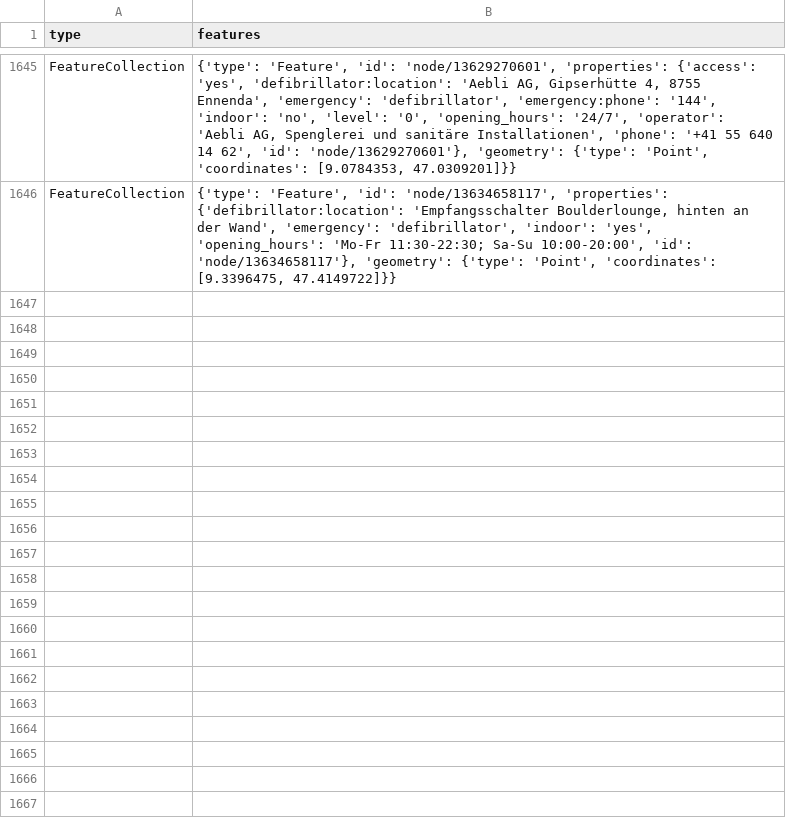
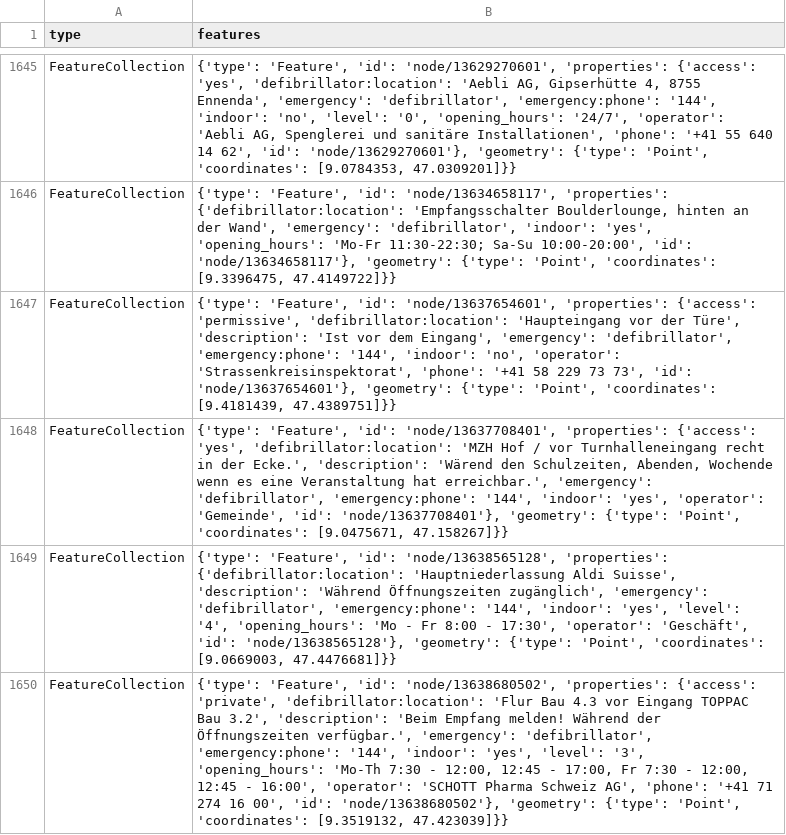
Before and after one commit to Vento-Nuenenen/defi_data, a CSV file: data/csv/defis_dispo_knzsg.csv, drawn as a sheet; only a part is shown, gaps mark what is left out; the diff covers the shown part only; the diff names each change by its address in the sheet, - before the commit and + after, or states it on an @@ line.

```diff
--- a/data/csv/defis_dispo_knzsg.csv
+++ b/data/csv/defis_dispo_knzsg.csv
+row 1647: FeatureCollection | {'type': 'Feature', 'id': 'node/13637654601', 'properties': {'access': 'permissive', 'defibrillator:location': 'Haupteingang vor der Türe', 'description': 'Ist vor dem Eingang', 'emergency': 'defibrillator', 'emergency:phone': '144', 'indoor': 'no', 'operator': 'Strassenkreisinspektorat', 'phone': '+41 58 229 73 73', 'id': 'node/13637654601'}, 'geometry': {'type': 'Point', 'coordinates': [9.4181439, 47.4389751]}}
+row 1648: FeatureCollection | {'type': 'Feature', 'id': 'node/13637708401', 'properties': {'access': 'yes', 'defibrillator:location': 'MZH Hof / vor Turnhalleneingang recht in der Ecke.', 'description': 'Wärend den Schulzeiten, Abenden, Wochende wenn es eine Veranstaltung hat erreichbar.', 'emergency': 'defibrillator', 'emergency:phone': '144', 'indoor': 'yes', 'operator': 'Gemeinde', 'id': 'node/13637708401'}, 'geometry': {'type': 'Point', 'coordinates': [9.0475671, 47.158267]}}
+row 1649: FeatureCollection | {'type': 'Feature', 'id': 'node/13638565128', 'properties': {'defibrillator:location': 'Hauptniederlassung Aldi Suisse', 'description': 'Während Öffnungszeiten zugänglich', 'emergency': 'defibrillator', 'emergency:phone': '144', 'indoor': 'yes', 'level': '4', 'opening_hours': 'Mo - Fr 8:00 - 17:30', 'operator': 'Geschäft', 'id': 'node/13638565128'}, 'geometry': {'type': 'Point', 'coordinates': [9.0669003, 47.4476681]}}
+row 1650: FeatureCollection | {'type': 'Feature', 'id': 'node/13638680502', 'properties': {'access': 'private', 'defibrillator:location': 'Flur Bau 4.3 vor Eingang TOPPAC Bau 3.2', 'description': 'Beim Empfang melden! Während der Öffnungszeiten verfügbar.', 'emergency': 'defibrillator', 'emergency:phone': '144', 'indoor': 'yes', 'level': '3', 'opening_hours': 'Mo-Th 7:30 - 12:00, 12:45 - 17:00, Fr 7:30 - 12:00, 12:45 - 16:00', 'operator': 'SCHOTT Pharma Schweiz AG', 'phone': '+41 71 274 16 00', 'id': 'node/13638680502'}, 'geometry': {'type': 'Point', 'coordinates': [9.3519132, 47.423039]}}
```
Also changed, not shown: 3 added rows and 2 edited cells elsewhere in this file, data/csv/defis_kt_bl.csv, data/csv/defis_kt_ge.csv, 10 other files.
